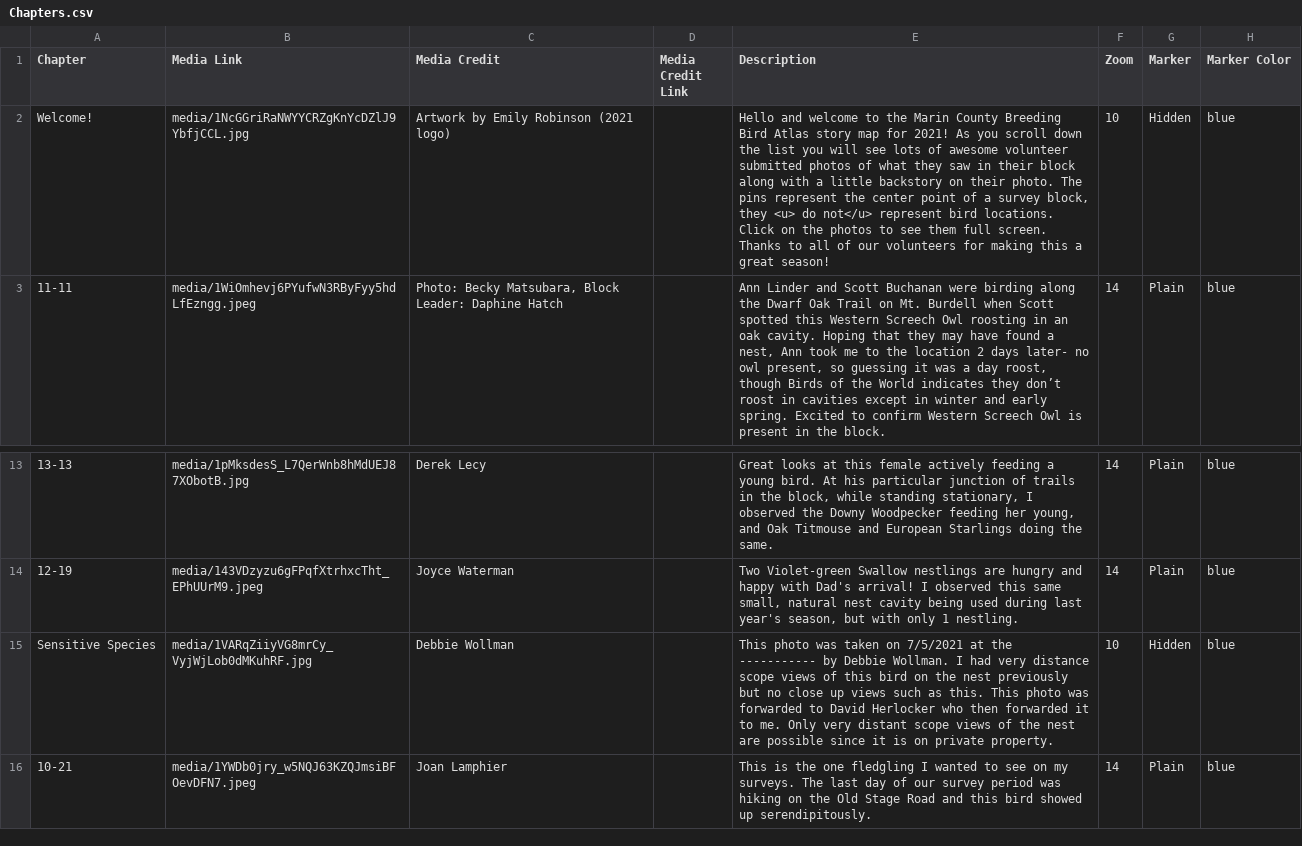
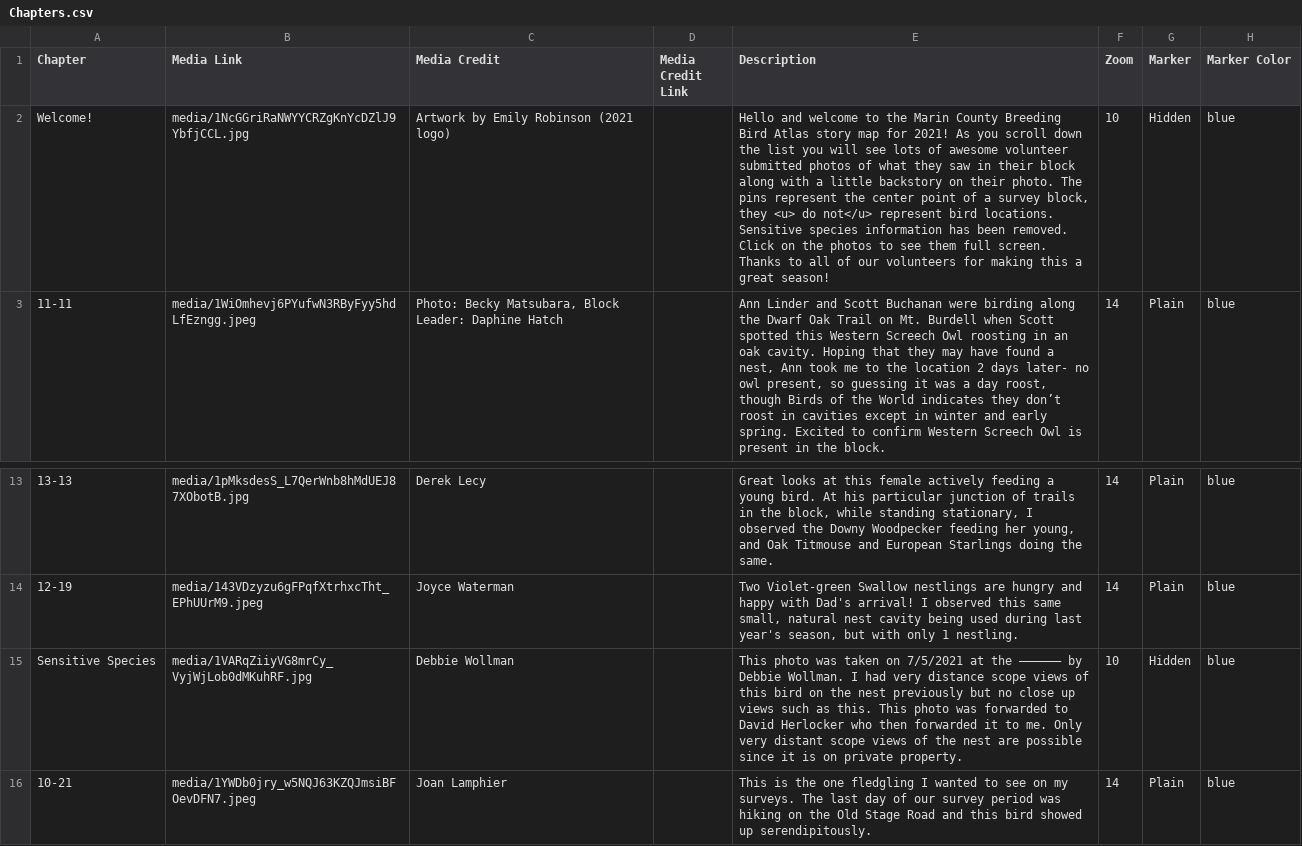
Before and after one commit to mcbba/redlining, a CSV file: csv/Chapters.csv, drawn as a sheet; only a part is shown, gaps mark what is left out; the diff names each change by its address in the sheet, - before the commit and + after, or states it on an @@ line.

Commit message:
Update Chapters.csv

```diff
--- a/csv/Chapters.csv
+++ b/csv/Chapters.csv
-E2 (Description): …bird locations. Click on…
+E2 (Description): …bird locations. Sensitive species information has been removed. Click on…
-E15 (Description): …at the ----------- by Debbie…
+E15 (Description): …at the —————— by Debbie…
```
